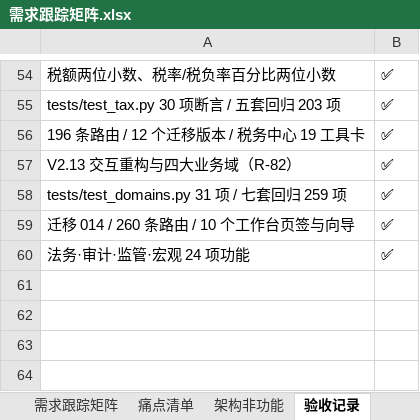
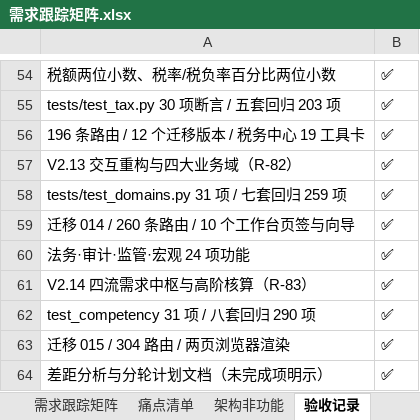
Before and after one commit to ruigege66/AcountAndCashierWorkbench, an Excel workbook: journal-pro/docs/需求跟踪矩阵.xlsx, sheet 验收记录, drawn as a sheet; only a part is shown, gaps mark what is left out; values as stored, in another font and other column widths than the file's, no borders; the diff names each change by its address in the sheet, - before the commit and + after, or states it on an @@ line.

Commit message:
feat: V2.14 四流需求中枢 + 高阶核算/财务模型/工作流闭环（对照会计调研表）
- 调研表 11 科目 × 四流全文 × 203 知识点结构化入库；覆盖度矩阵/缺口清单/四流追溯/适用性判定/分轮计划
- 差距分析文档：逐科对照、四流贯通检查、完整度、适用性裁剪、明确标注一轮做不完的后续 5 轮
- 高阶核算 14 项（FIFO/跌价/摊销/投资性房地产/权益法/金融资产/借款费用/政府补助/薪酬/递延税/租赁/收入五步法/差错更正/台账）
- 财务模型 11 项（TVM/WACC/杠杆/NPV/IRR/CVP/标准成本/ABC/杜邦/EVA/BS）
- 工作流闭环 4 条状态机（预算/投融资/内控风险/税务稽查）
- 前端两页、迁移 015、test_competency 31 项、八套回归 290 项、304 路由

```diff
--- a/journal-pro/docs/需求跟踪矩阵.xlsx (sheet 验收记录)
+++ b/journal-pro/docs/需求跟踪矩阵.xlsx (sheet 验收记录)
+row 61: V2.14 四流需求中枢与高阶核算（R-83） | ✅
+row 62: test_competency 31 项 / 八套回归 290 项 | ✅
+row 63: 迁移 015 / 304 路由 / 两页浏览器渲染 | ✅
+row 64: 差距分析与分轮计划文档（未完成项明示） | ✅
```
Also changed, not shown: sheet 需求跟踪矩阵, 18 other files.
